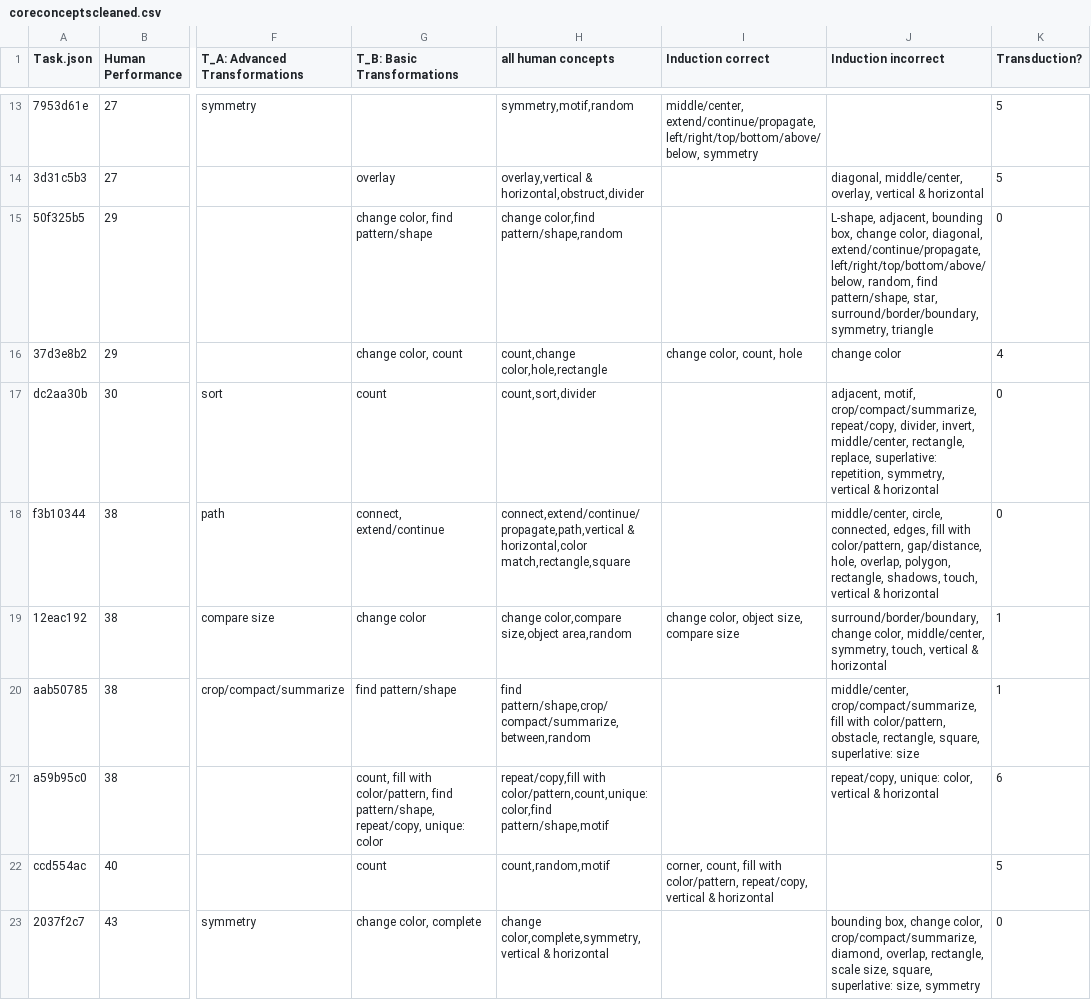
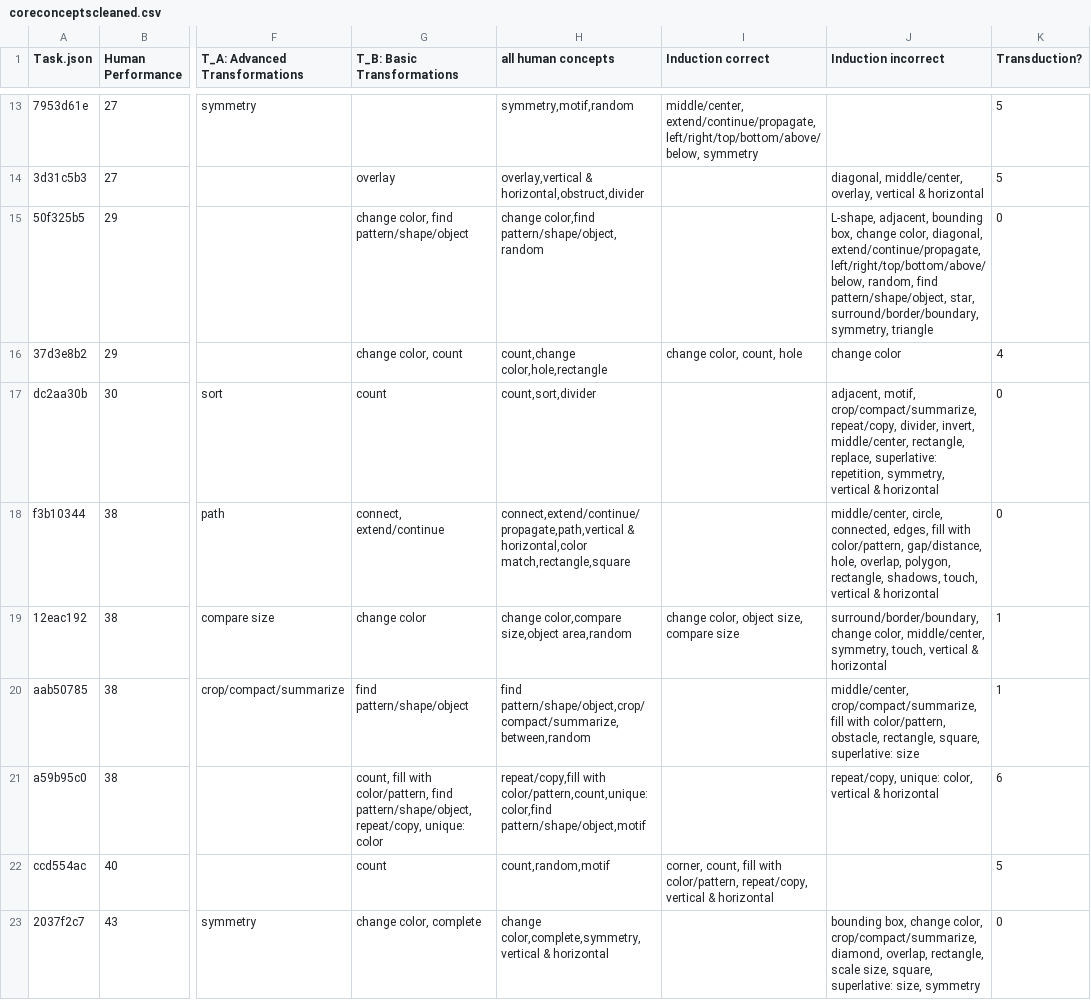
Before and after one commit to sabbkarr/CLIPARC, a CSV file: coreconceptscleaned.csv, drawn as a sheet; only a part is shown, gaps mark what is left out; the diff covers the shown part only; the diff names each change by its address in the sheet, - before the commit and + after, or states it on an @@ line.

Commit message:
Update coreconceptscleaned.csv

```diff
--- a/coreconceptscleaned.csv
+++ b/coreconceptscleaned.csv
-G15 (T_B: Basic Transformations): change color, find pattern/shape
+G15 (T_B: Basic Transformations): change color, find pattern/shape/object
-H15 (all human concepts): change color,find pattern/shape,random
+H15 (all human concepts): change color,find pattern/shape/object,random
-J15 (Induction incorrect): …random, find pattern/shape, star, surround/border/boundary,…
+J15 (Induction incorrect): …random, find pattern/shape/object, star, surround/border/boundary,…
-G20 (T_B: Basic Transformations): find pattern/shape
+G20 (T_B: Basic Transformations): find pattern/shape/object
-H20 (all human concepts): find pattern/shape,crop/compact/summarize,between,random
+H20 (all human concepts): find pattern/shape/object,crop/compact/summarize,between,random
-G21 (T_B: Basic Transformations): …color/pattern, find pattern/shape, repeat/copy, unique:…
+G21 (T_B: Basic Transformations): …color/pattern, find pattern/shape/object, repeat/copy, unique:…
-H21 (all human concepts): …color/pattern,count,unique: color,find pattern/shape,motif
+H21 (all human concepts): …color/pattern,count,unique: color,find pattern/shape/object,motif
```
Also changed, not shown: 25 edited cells elsewhere in this file.
